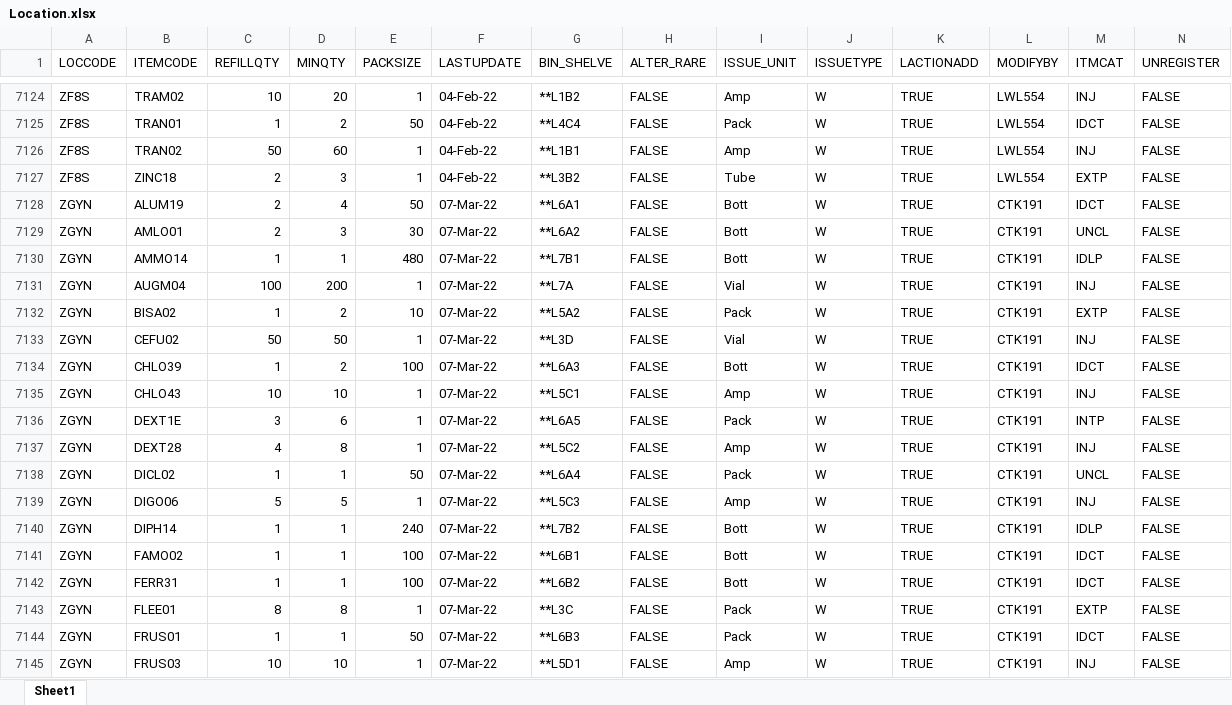
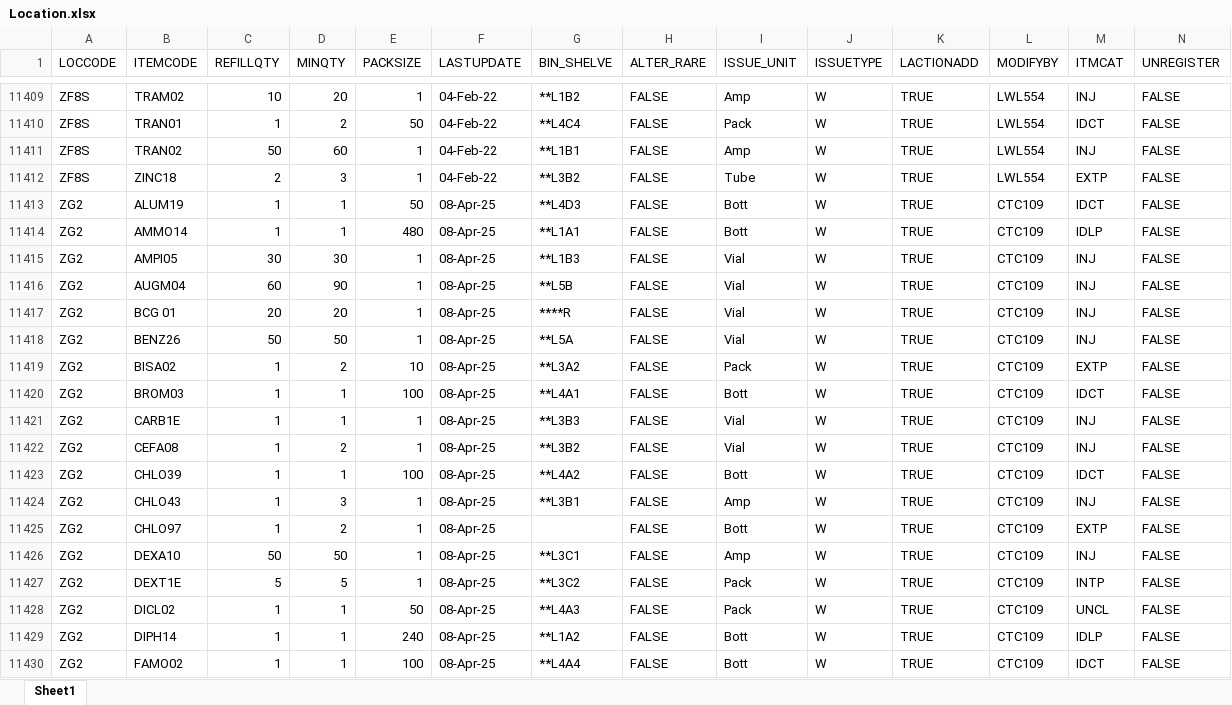
Before and after one commit to AlexCheung109/WardStockLocationCheck, an Excel workbook: Location.xlsx, sheet Sheet1, drawn as a sheet; only a part is shown, gaps mark what is left out; the shorter side is filled out with more unchanged rows; values as stored, in another font and other column widths than the file's, no cell formats; table styles not drawn; the diff covers the shown part only; the diff names each change by its address in the sheet, - before the commit and + after, or states it on an @@ line.

Commit message:
Update Location.xlsx

```diff
--- a/Location.xlsx (sheet Sheet1)
+++ b/Location.xlsx (sheet Sheet1)
+row 11413: ZG2 | ALUM19 | 1 | 1 | 50 | 08-Apr-25 | **L4D3 | FALSE | Bott | W | TRUE | CTC109 | IDCT | FALSE
+row 11414: ZG2 | AMMO14 | 1 | 1 | 480 | 08-Apr-25 | **L1A1 | FALSE | Bott | W | TRUE | CTC109 | IDLP | FALSE
+row 11415: ZG2 | AMPI05 | 30 | 30 | 1 | 08-Apr-25 | **L1B3 | FALSE | Vial | W | TRUE | CTC109 | INJ | FALSE
+row 11416: ZG2 | AUGM04 | 60 | 90 | 1 | 08-Apr-25 | **L5B | FALSE | Vial | W | TRUE | CTC109 | INJ | FALSE
+row 11417: ZG2 | BCG 01 | 20 | 20 | 1 | 08-Apr-25 | ****R | FALSE | Vial | W | TRUE | CTC109 | INJ | FALSE
+row 11418: ZG2 | BENZ26 | 50 | 50 | 1 | 08-Apr-25 | **L5A | FALSE | Vial | W | TRUE | CTC109 | INJ | FALSE
+row 11419: ZG2 | BISA02 | 1 | 2 | 10 | 08-Apr-25 | **L3A2 | FALSE | Pack | W | TRUE | CTC109 | EXTP | FALSE
+row 11420: ZG2 | BROM03 | 1 | 1 | 100 | 08-Apr-25 | **L4A1 | FALSE | Bott | W | TRUE | CTC109 | IDCT | FALSE
+row 11421: ZG2 | CARB1E | 1 | 1 | 1 | 08-Apr-25 | **L3B3 | FALSE | Vial | W | TRUE | CTC109 | INJ | FALSE
+row 11422: ZG2 | CEFA08 | 1 | 2 | 1 | 08-Apr-25 | **L3B2 | FALSE | Vial | W | TRUE | CTC109 | INJ | FALSE
+row 11423: ZG2 | CHLO39 | 1 | 1 | 100 | 08-Apr-25 | **L4A2 | FALSE | Bott | W | TRUE | CTC109 | IDCT | FALSE
+row 11424: ZG2 | CHLO43 | 1 | 3 | 1 | 08-Apr-25 | **L3B1 | FALSE | Amp | W | TRUE | CTC109 | INJ | FALSE
+row 11425: ZG2 | CHLO97 | 1 | 2 | 1 | 08-Apr-25 |  | FALSE | Bott | W | TRUE | CTC109 | EXTP | FALSE
+row 11426: ZG2 | DEXA10 | 50 | 50 | 1 | 08-Apr-25 | **L3C1 | FALSE | Amp | W | TRUE | CTC109 | INJ | FALSE
+row 11427: ZG2 | DEXT1E | 5 | 5 | 1 | 08-Apr-25 | **L3C2 | FALSE | Pack | W | TRUE | CTC109 | INTP | FALSE
+row 11428: ZG2 | DICL02 | 1 | 1 | 50 | 08-Apr-25 | **L4A3 | FALSE | Pack | W | TRUE | CTC109 | UNCL | FALSE
+row 11429: ZG2 | DIPH14 | 1 | 1 | 240 | 08-Apr-25 | **L1A2 | FALSE | Bott | W | TRUE | CTC109 | IDLP | FALSE
+row 11430: ZG2 | FAMO02 | 1 | 1 | 100 | 08-Apr-25 | **L4A4 | FALSE | Bott | W | TRUE | CTC109 | IDCT | FALSE
```
Also changed, not shown: 61 added rows, 5 removed rows and 468 edited cells elsewhere in this sheet, cell formats, hidden cells.
